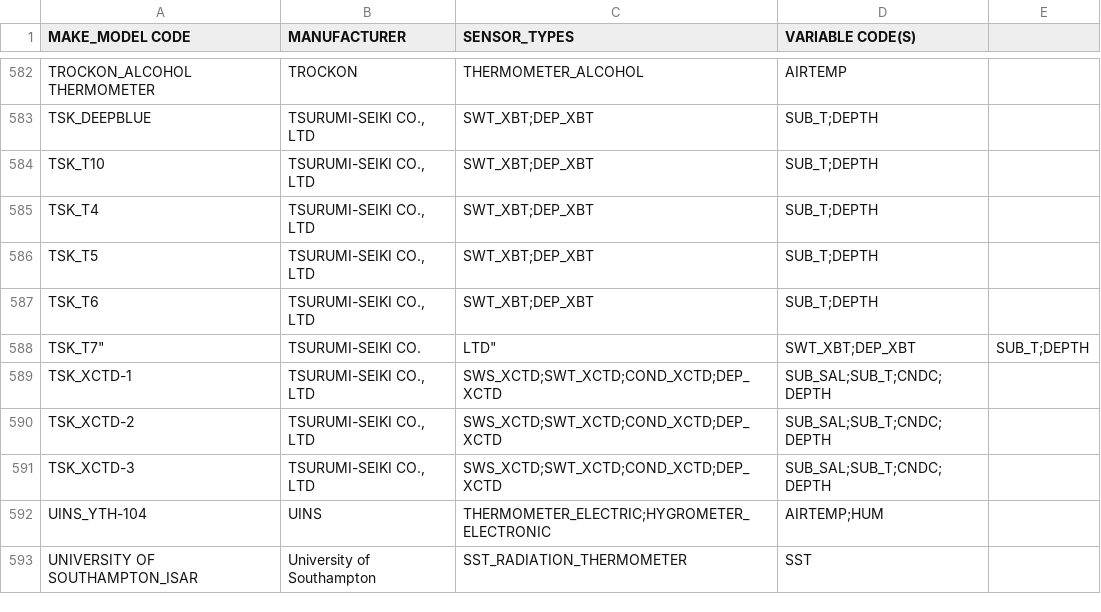
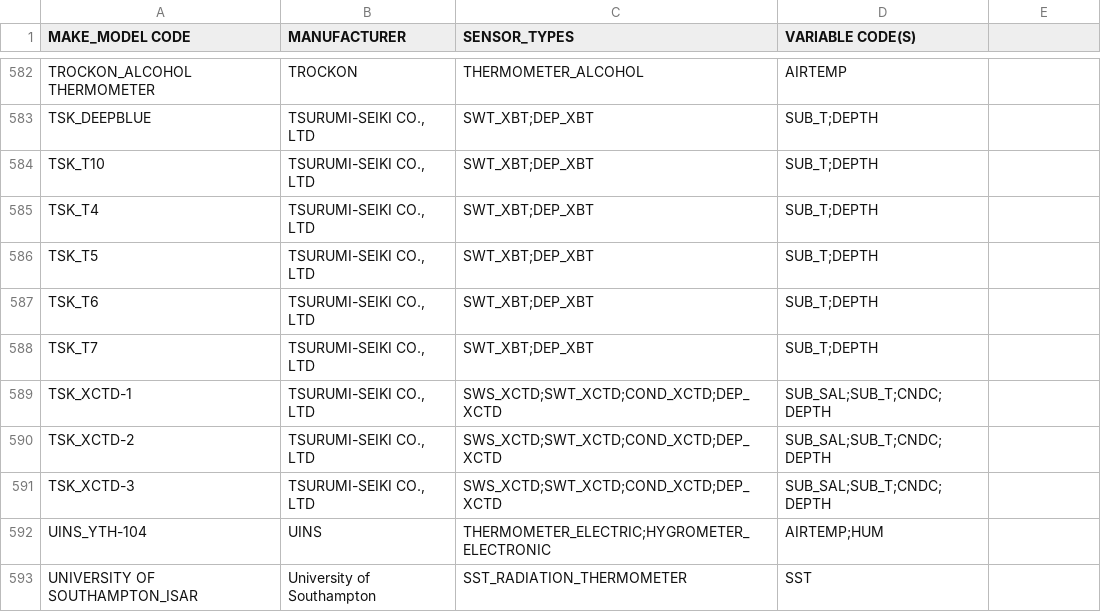
Before and after one commit to OceanOPS/sot-metadata, a CSV file: tables/3.1-MAKE_MODEL.csv, drawn as a sheet; only a part is shown, gaps mark what is left out; removed rows and columns are numbered as before the commit, all else as after; the diff names each change by its address in the sheet, - before the commit and + after, or states it on an @@ line.

Commit message:
Update 3.1-MAKE_MODEL.csv

```diff
--- a/tables/3.1-MAKE_MODEL.csv
+++ b/tables/3.1-MAKE_MODEL.csv
-row 588: TSK_T7" | TSURUMI-SEIKI CO. | LTD" | SWT_XBT;DEP_XBT | SUB_T;DEPTH
+row 588: TSK_T7 | TSURUMI-SEIKI CO., LTD | SWT_XBT;DEP_XBT | SUB_T;DEPTH
```
